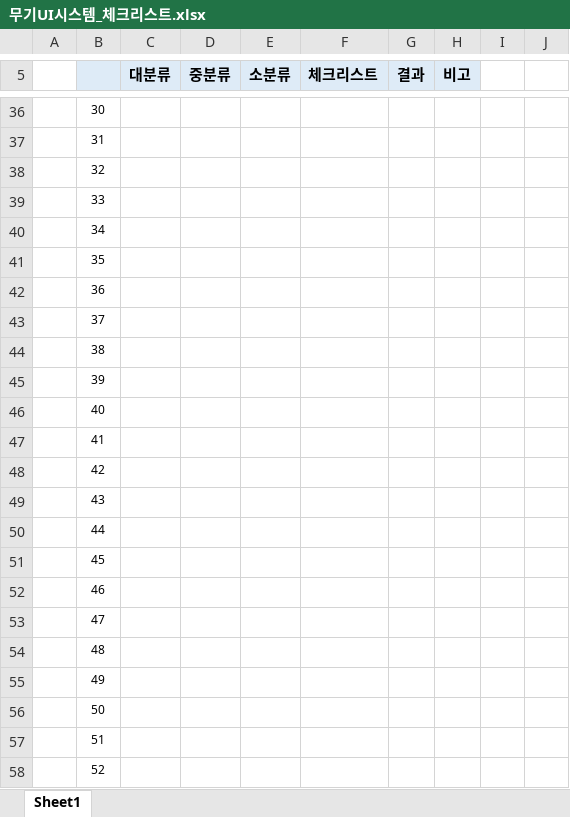
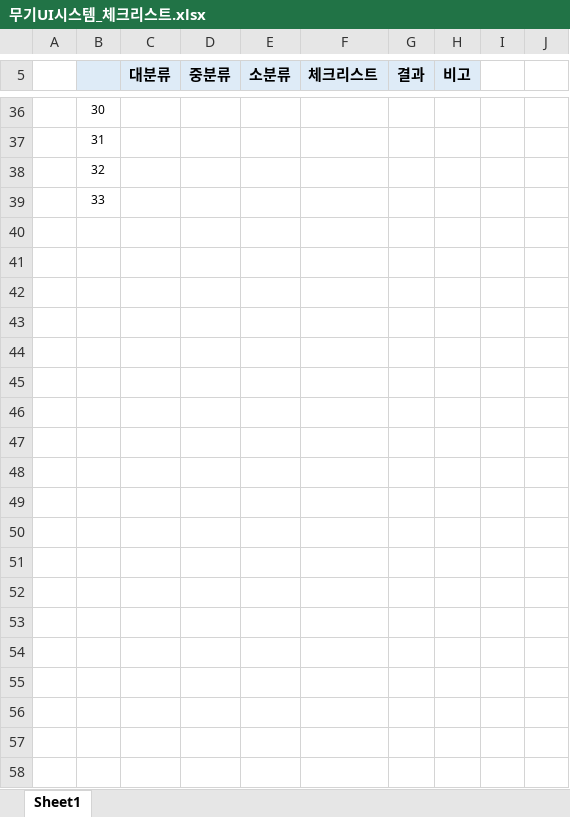
Before and after one commit to YDGYDGYDG/Yaho, an Excel workbook: 00_서류 제출/무기UI시스템_체크리스트.xlsx, sheet Sheet1, drawn as a sheet; only a part is shown, gaps mark what is left out; values as stored, in another font and other column widths than the file's, no borders; the diff covers the shown part only; the diff names each change by its address in the sheet, - before the commit and + after, or states it on an @@ line.

Commit message:
체크리스트 업데이트

```diff
--- a/00_서류 제출/무기UI시스템_체크리스트.xlsx (sheet Sheet1)
+++ b/00_서류 제출/무기UI시스템_체크리스트.xlsx (sheet Sheet1)
-row 40:  | 34
-row 41:  | 35
-row 42:  | 36
-row 43:  | 37
-row 44:  | 38
-row 45:  | 39
-row 46:  | 40
-row 47:  | 41
-row 48:  | 42
-row 49:  | 43
-row 50:  | 44
-row 51:  | 45
-row 52:  | 46
-row 53:  | 47
-row 54:  | 48
-row 55:  | 49
-row 56:  | 50
-row 57:  | 51
-row 58:  | 52
```
Also changed, not shown: 43 removed rows and 44 edited cells elsewhere in this sheet, 개인 작업 폴더/윤도균/무기UI시스템_체크리스트.xlsx.
